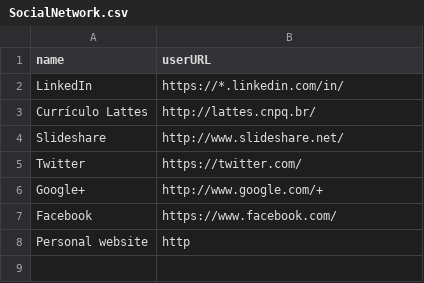
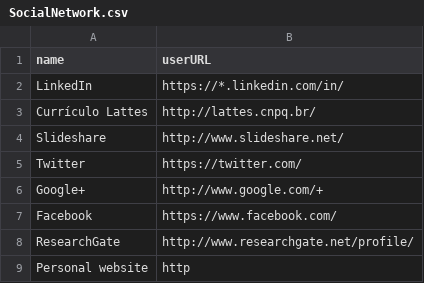
Before and after one commit to konato-events/web, a CSV file: database/seeds/SocialNetwork.csv, drawn as a sheet; the diff names each change by its address in the sheet, - before the commit and + after, or states it on an @@ line.

Commit message:
Adding ResearchGate as social network

```diff
--- a/database/seeds/SocialNetwork.csv
+++ b/database/seeds/SocialNetwork.csv
+row 8: ResearchGate | http://www.researchgate.net/profile/
```
